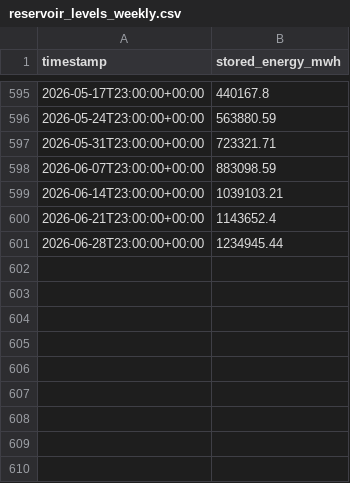
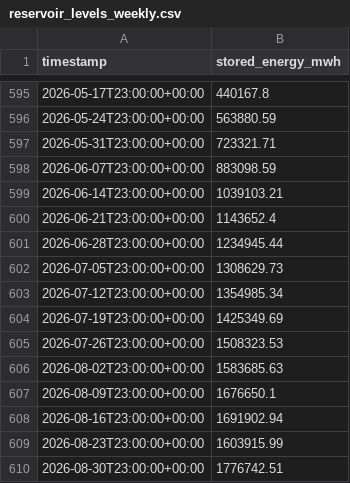
Before and after one commit to raffopenssh/austria-drought-map, a CSV file: data/reservoir_levels_weekly.csv, drawn as a sheet; only a part is shown, gaps mark what is left out; the diff names each change by its address in the sheet, - before the commit and + after, or states it on an @@ line.

Commit message:
Siedler AHEAD gw endpoints: /llm/point, /llm/points, /llm/protection, /llm/flowpath, /llm/gwi.json, /llm/parcel + drought/now blocks; ETag/304+gzip
- llm_extra.py: GW-1..GW-8 from existing data (IDW fields, STRtree over the
  protection-zone geojson, mghydro flowpath ordered by endpoint chaining and
  clipped at the Austrian outline, gauge snapping, glacier_fed comids).
  Cadastre PiP / parcel meta and flowpaths cached in data/cache (gitignored).
- build_drought_events.py: per-Gemeinde CDI calendar (p_drought_year,
  season_profile, events) from the dekadal EDO series -> 2.5 MB.
- build_gw_now.py (daily cron): anomaly sigma / percentile / 30d trend / depth
  per live eHYD station from the longterm bands -> now{} block.
- /llm/kg history gains precip_mm (NASA POWER) + gw_level_anomaly_m; ?fields=
  and ?history=0 slimming.
- server.py: ETag + If-None-Match 304, gzip, Cache-Control on all /llm JSON and
  static .gz; ThreadingMixIn; OPTIONS. llm.txt documents everything.
Check: https://siedler-oesterreich.exe.xyz:8000/llm/ahead/check/gw -> 13/13

Co-authored-by: Shelley <shelley@exe.dev>

```diff
--- a/data/reservoir_levels_weekly.csv
+++ b/data/reservoir_levels_weekly.csv
+row 602: 2026-07-05T23:00:00+00:00 | 1308629.73
+row 603: 2026-07-12T23:00:00+00:00 | 1354985.34
+row 604: 2026-07-19T23:00:00+00:00 | 1425349.69
+row 605: 2026-07-26T23:00:00+00:00 | 1508323.53
+row 606: 2026-08-02T23:00:00+00:00 | 1583685.63
+row 607: 2026-08-09T23:00:00+00:00 | 1676650.1
+row 608: 2026-08-16T23:00:00+00:00 | 1691902.94
+row 609: 2026-08-23T23:00:00+00:00 | 1603915.99
+row 610: 2026-08-30T23:00:00+00:00 | 1776742.51
```
Also changed, not shown: 29 other files.
